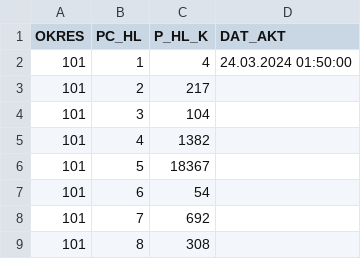
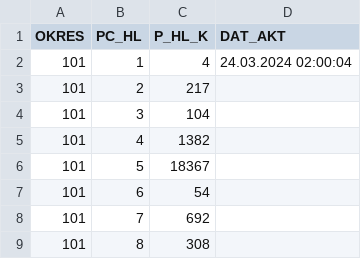
Before and after one commit to michalskop/real-time-predictions-sk-2024, a CSV file: round1/download/downloaded/prez2024_med_kan_okr.csv, drawn as a sheet; only a part is shown.

```diff
--- a/round1/download/downloaded/prez2024_med_kan_okr.csv
+++ b/round1/download/downloaded/prez2024_med_kan_okr.csv
@@ -1,3 +1,3 @@
 OKRES|PC_HL|P_HL_K|DAT_AKT
-101|1|4|24.03.2024 01:50:00
+101|1|4|24.03.2024 02:00:04
 101|2|217|
```
Also changed, not shown: round1/download/downloaded/prez2024_med_sv_okr.csv, 3 other files.
